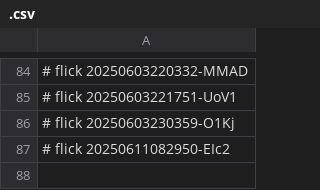
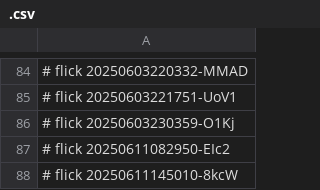
Before and after one commit to abikesa/ubuntu-dev, a CSV file: caffe/.csv, drawn as a sheet; only a part is shown, gaps mark what is left out.

Commit message:
caffe/.csv

```diff
--- a/caffe/.csv
+++ b/caffe/.csv
@@ -87 +87,2 @@
 # flick 20250611082950-EIc2
+# flick 20250611145010-8kcW
```
